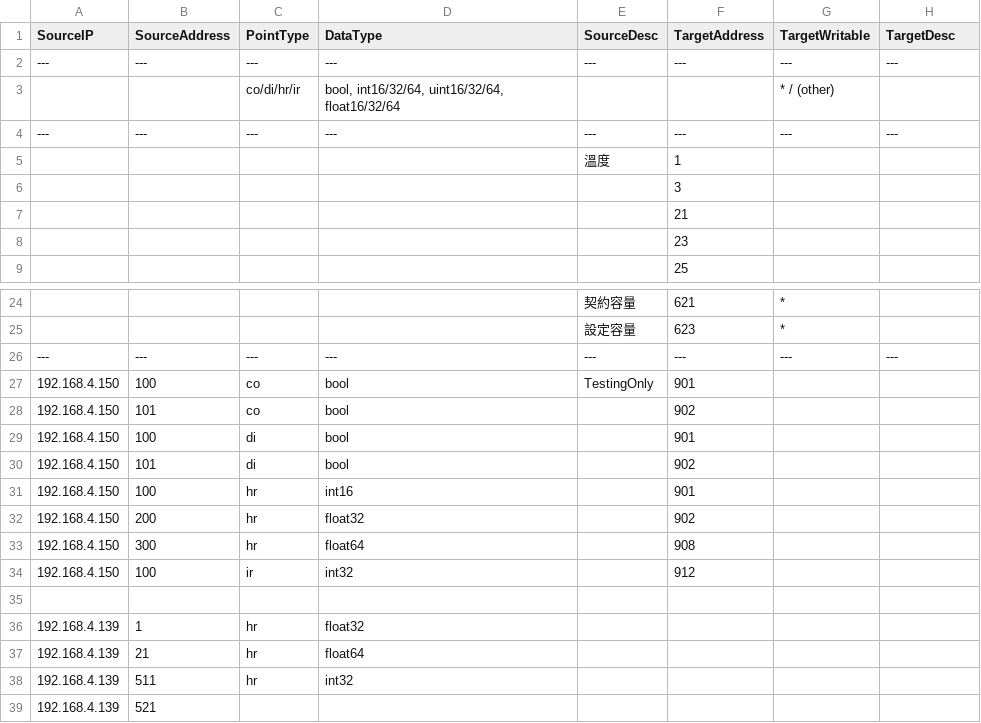
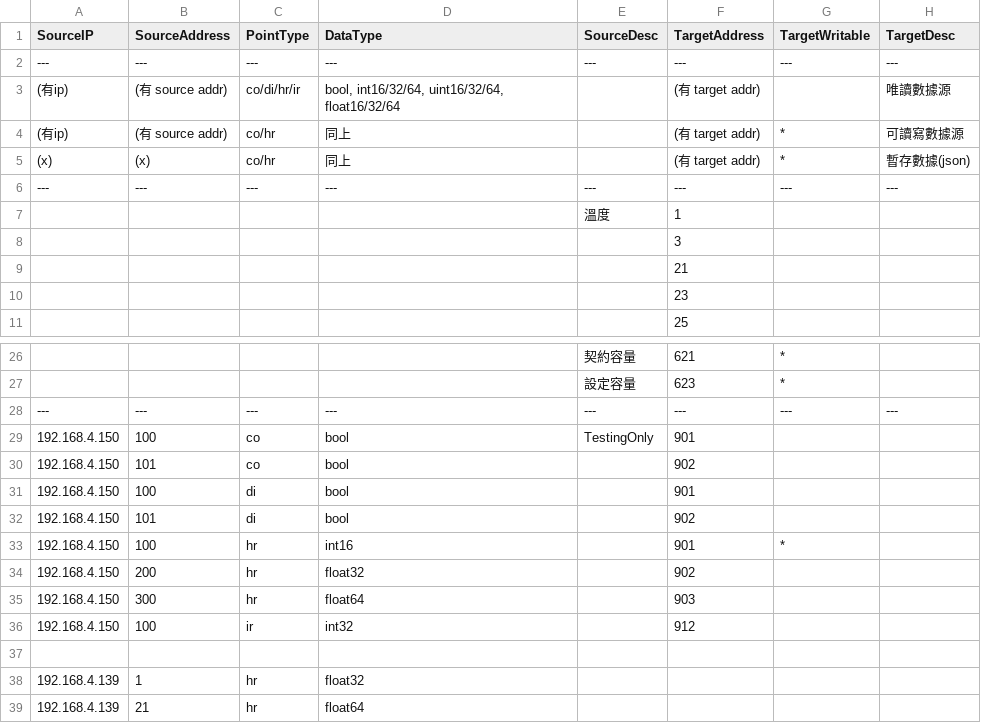
Before and after one commit to damomliu/iot_gateway, a CSV file: address.csv, drawn as a sheet; only a part is shown, gaps mark what is left out; the shorter side is filled out with more unchanged rows.

Commit message:
[Feat] 讓 TcpSource 可設為唯讀/可讀寫

```diff
--- a/address.csv
+++ b/address.csv
@@ -2,3 +2,5 @@
 ---,---,---,---,---,---,---,---
-,,co/di/hr/ir,"bool, int16/32/64, uint16/32/64, float16/32/64",,,* / (other),
+(有ip),(有 source addr),co/di/hr/ir,"bool, int16/32/64, uint16/32/64, float16/32/64",,(有 target addr),,唯讀數據源
+(有ip),(有 source addr),co/hr,同上,,(有 target addr),*,可讀寫數據源
+(x),(x),co/hr,同上,,(有 target addr),*,暫存數據(json)
 ---,---,---,---,---,---,---,---
@@ -30,5 +32,5 @@
 192.168.4.150,101,di,bool,,902,,
-192.168.4.150,100,hr,int16,,901,,
+192.168.4.150,100,hr,int16,,901,*,
 192.168.4.150,200,hr,float32,,902,,
-192.168.4.150,300,hr,float64,,908,,
+192.168.4.150,300,hr,float64,,903,,
 192.168.4.150,100,ir,int32,,912,,
```
Also changed, not shown: 6 other files.
